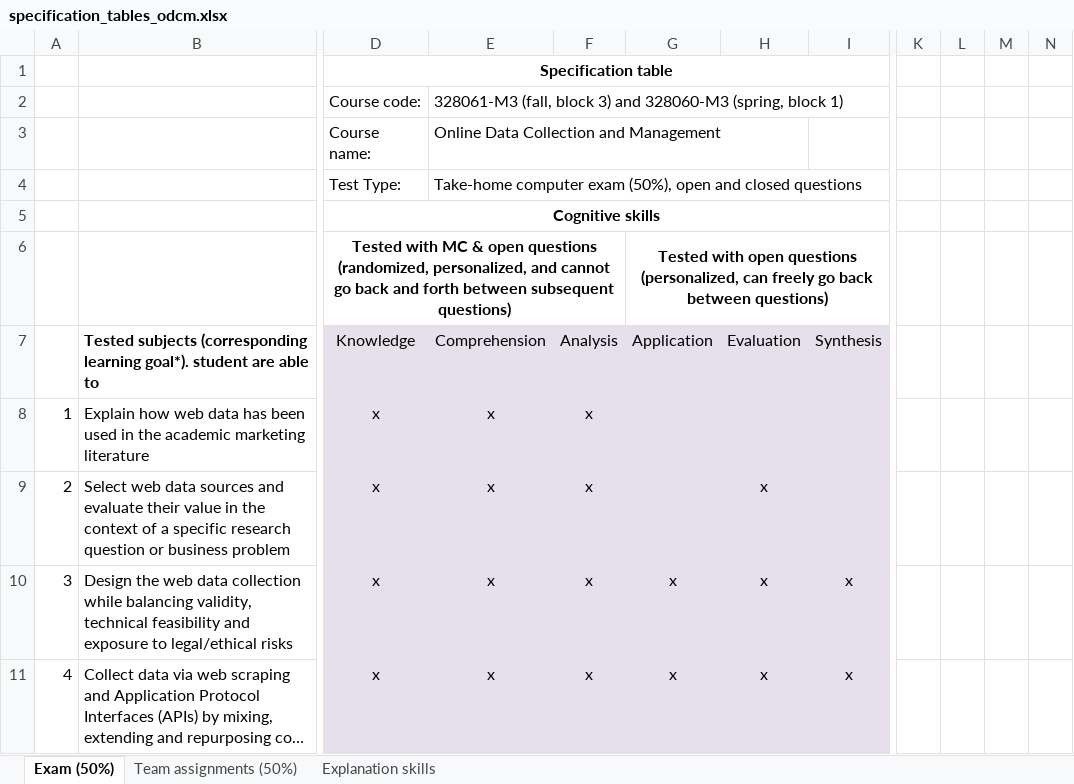
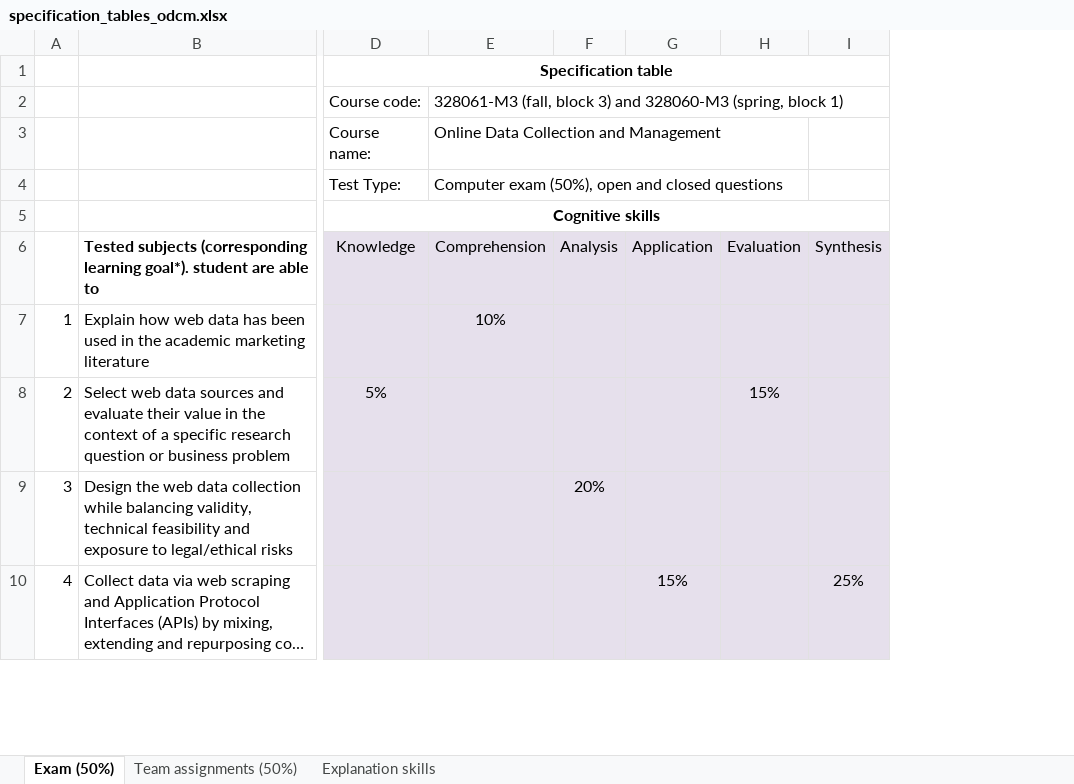
Before and after one commit to hannesdatta/course-odcm, an Excel workbook: content/docs/course/specification_tables_odcm.xlsx, sheet Exam (50%), drawn as a sheet; only a part is shown, gaps mark what is left out; long unchanged cells end in …; values as stored, in another font and other column widths than the file's, no borders; removed rows and columns are numbered as before the commit, all else as after; rows hold the shown columns only; the diff covers the shown part only; the diff names each change by its address in the sheet, - before the commit and + after, or states it on an @@ line.

Commit message:
update specification tables

```diff
--- a/content/docs/course/specification_tables_odcm.xlsx (sheet Exam (50%))
+++ b/content/docs/course/specification_tables_odcm.xlsx (sheet Exam (50%))
-column F (Analysis), row 8: x; row 11: x
+column F (Analysis), empty
-column I (Synthesis), row 11: x
+column I (Synthesis), row 10: 25%
@@ column K hidden, empty @@
@@ column L hidden, empty @@
@@ column M hidden, empty @@
-column N, empty
-E4 (Comprehension): Take-home computer exam (50%),…
+E4 (Comprehension): Computer exam (50%),…
-row 6:  |  | Tested with MC & open questions (randomized, personalized, and cannot go back and forth between subsequent questions) |  |  | Tested with open questions (personalized, can freely go back between questions)
-D7 (Knowledge): x
+D7 (Knowledge): (empty)
-E7 (Comprehension): x
+E7 (Comprehension): 10%
-row 9: 2 | Select web data sources and evaluate their value in the context of a specific research question or business problem | x | x | x |  | x
-row 10: 3 | Design the web data collection while balancing validity, technical feasibility and exposure to legal/ethical risks | x | x | x | x | x | x
+row 8: 2 | Select web data sources and evaluate their value in the context of a specific research question or business problem | 5% |  |  |  | 15%
+row 9: 3 | Design the web data collection while balancing validity, technical feasibility and exposure to legal/ethical risks |  |  | 20%
-D10 (Knowledge): x
+D10 (Knowledge): (empty)
-E10 (Comprehension): x
+E10 (Comprehension): (empty)
-G10 (Application): x
+G10 (Application): 15%
-H10 (Evaluation): x
+H10 (Evaluation): (empty)
```
Also changed, not shown: 22 removed rows and 7 edited cells elsewhere in this sheet, sheet Team assignments (50%), formulas that keep their value, hidden cells, charts or pictures, 1 other file.
